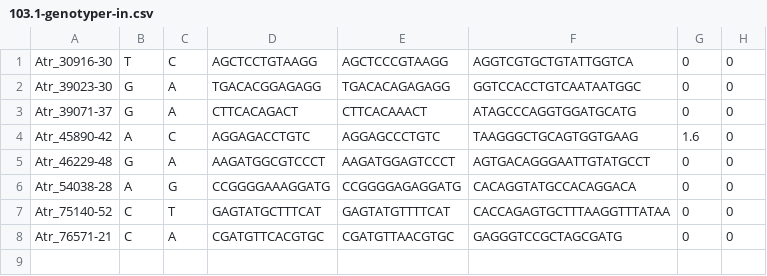
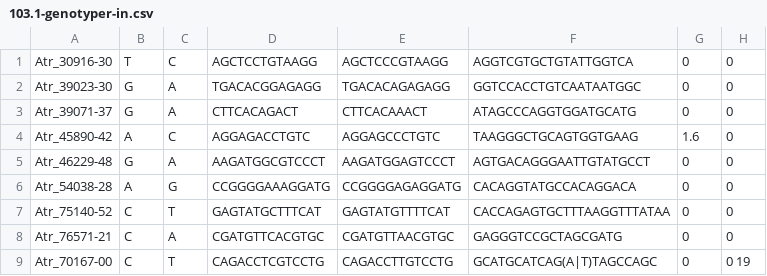
Before and after one commit to MacCampbell/kootenai, a CSV file: 103.1-genotyper-in.csv, drawn as a sheet.

Commit message:
trying new genotyper

```diff
--- a/103.1-genotyper-in.csv
+++ b/103.1-genotyper-in.csv
@@ -8 +8,2 @@ Atr_75140-52,C,T,GAGTATGCTTTCAT,GAGTATGTTTTCAT,CACCAGAGTGCTTTAAGGTTTATAA,0,0
 Atr_76571-21,C,A,CGATGTTCACGTGC,CGATGTTAACGTGC,GAGGGTCCGCTAGCGATG,0,0
+Atr_70167-00,C,T,CAGACCTCGTCCTG,CAGACCTTGTCCTG,GCATGCATCAG(A|T)TAGCCAGC,0,0	19
```
Also changed, not shown: 2 other files.
